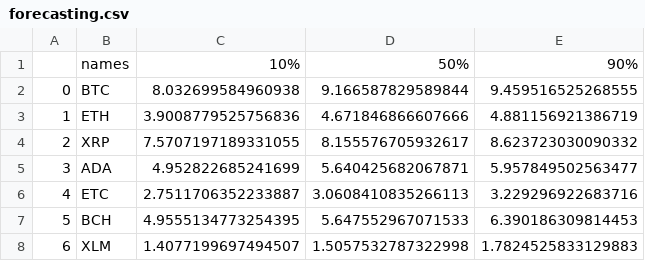
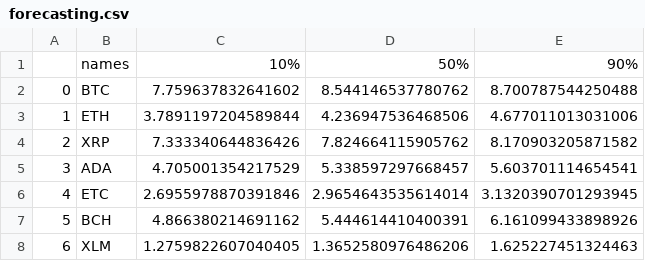
Before and after one commit to an-seunghwan/CryptoVAE-online, a CSV file: assets/forecasting.csv, drawn as a sheet.

```diff
--- a/assets/forecasting.csv
+++ b/assets/forecasting.csv
@@ -1,8 +1,8 @@
 ,names,10%,50%,90%
-0,BTC,8.032699584960938,9.166587829589844,9.459516525268555
-1,ETH,3.9008779525756836,4.671846866607666,4.881156921386719
-2,XRP,7.5707197189331055,8.155576705932617,8.623723030090332
-3,ADA,4.952822685241699,5.640425682067871,5.957849502563477
-4,ETC,2.7511706352233887,3.0608410835266113,3.229296922683716
-5,BCH,4.9555134773254395,5.647552967071533,6.390186309814453
-6,XLM,1.4077199697494507,1.5057532787322998,1.7824525833129883
+0,BTC,7.759637832641602,8.544146537780762,8.700787544250488
+1,ETH,3.7891197204589844,4.236947536468506,4.677011013031006
+2,XRP,7.333340644836426,7.824664115905762,8.170903205871582
+3,ADA,4.705001354217529,5.338597297668457,5.603701114654541
+4,ETC,2.6955978870391846,2.9654643535614014,3.1320390701293945
+5,BCH,4.866380214691162,5.444614410400391,6.161099433898926
+6,XLM,1.2759822607040405,1.3652580976486206,1.625227451324463
```
Also changed, not shown: assets/history.csv, data/data.csv, 1 other file.
